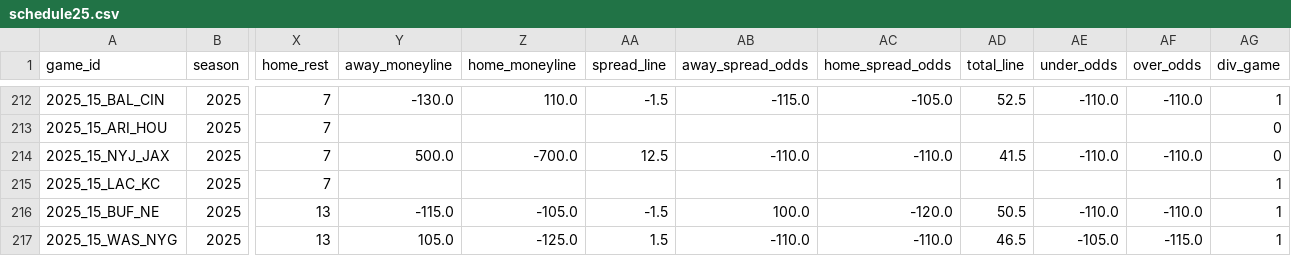
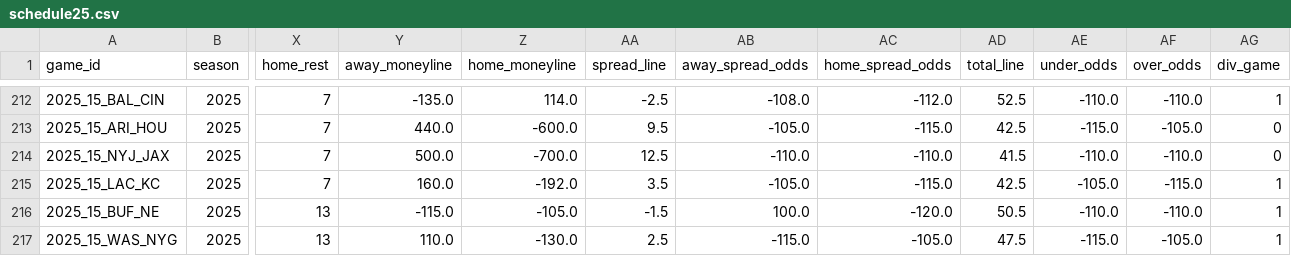
Before and after one commit to ChristopherDavisUCI/NFL2025-Simulation, a CSV file: schedules/schedule25.csv, drawn as a sheet; only a part is shown, gaps mark what is left out; the diff covers the shown part only; the diff names each change by its address in the sheet, - before the commit and + after, or states it on an @@ line.

```diff
--- a/schedules/schedule25.csv
+++ b/schedules/schedule25.csv
-Y212 (away_moneyline): -130.0
+Y212 (away_moneyline): -135.0
-Z212 (home_moneyline): 110.0
+Z212 (home_moneyline): 114.0
-AA212 (spread_line): -1.5
+AA212 (spread_line): -2.5
-AB212 (away_spread_odds): -115.0
+AB212 (away_spread_odds): -108.0
-AC212 (home_spread_odds): -105.0
+AC212 (home_spread_odds): -112.0
-Y213 (away_moneyline): (empty)
+Y213 (away_moneyline): 440.0
-Z213 (home_moneyline): (empty)
+Z213 (home_moneyline): -600.0
-AA213 (spread_line): (empty)
+AA213 (spread_line): 9.5
-AB213 (away_spread_odds): (empty)
+AB213 (away_spread_odds): -105.0
-AC213 (home_spread_odds): (empty)
+AC213 (home_spread_odds): -115.0
-AD213 (total_line): (empty)
+AD213 (total_line): 42.5
-AE213 (under_odds): (empty)
+AE213 (under_odds): -115.0
-AF213 (over_odds): (empty)
+AF213 (over_odds): -105.0
-Y215 (away_moneyline): (empty)
+Y215 (away_moneyline): 160.0
-Z215 (home_moneyline): (empty)
+Z215 (home_moneyline): -192.0
-AA215 (spread_line): (empty)
+AA215 (spread_line): 3.5
-AB215 (away_spread_odds): (empty)
+AB215 (away_spread_odds): -105.0
-AC215 (home_spread_odds): (empty)
+AC215 (home_spread_odds): -115.0
-AD215 (total_line): (empty)
+AD215 (total_line): 42.5
-AE215 (under_odds): (empty)
+AE215 (under_odds): -105.0
-AF215 (over_odds): (empty)
+AF215 (over_odds): -115.0
-Y217 (away_moneyline): 105.0
+Y217 (away_moneyline): 110.0
-Z217 (home_moneyline): -125.0
+Z217 (home_moneyline): -130.0
-AA217 (spread_line): 1.5
+AA217 (spread_line): 2.5
-AB217 (away_spread_odds): -110.0
+AB217 (away_spread_odds): -115.0
-AC217 (home_spread_odds): -110.0
+AC217 (home_spread_odds): -105.0
-AD217 (total_line): 46.5
+AD217 (total_line): 47.5
-AE217 (under_odds): -105.0
+AE217 (under_odds): -115.0
-AF217 (over_odds): -115.0
+AF217 (over_odds): -105.0
```
Also changed, not shown: 1 added row, 1 removed row and 119 edited cells elsewhere in this file.
